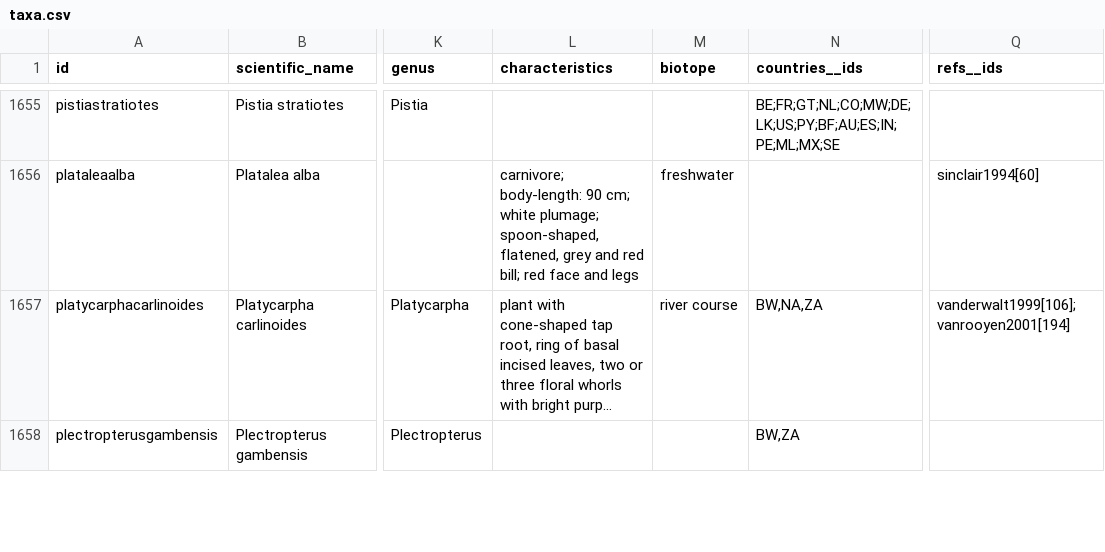
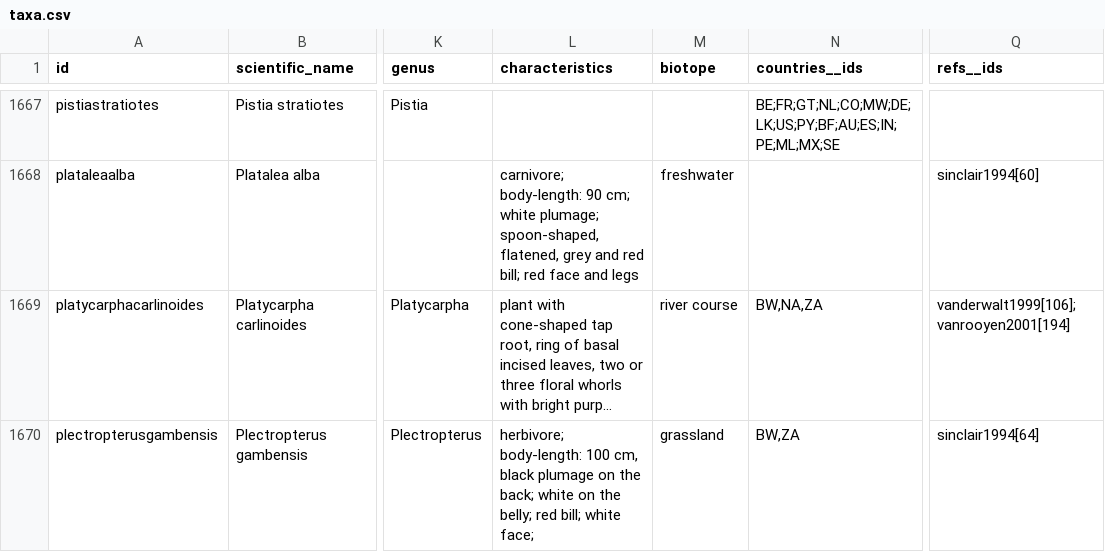
Before and after one commit to tsammalex/tsammalex, a CSV file: tsammalexdata/data/taxa.csv, drawn as a sheet; only a part is shown, gaps mark what is left out; long unchanged cells end in …; addresses are those after the commit; the diff covers the shown part only; the diff names each change by its address in the sheet, - before the commit and + after, or states it on an @@ line.

```diff
--- a/tsammalexdata/data/taxa.csv
+++ b/tsammalexdata/data/taxa.csv
-L1670 (characteristics): (empty)
+L1670 (characteristics): herbivore; body-length: 100 cm, black plumage on the back; white on the belly; red bill; white face;
-M1670 (biotope): (empty)
+M1670 (biotope): grassland
-Q1670 (refs__ids): (empty)
+Q1670 (refs__ids): sinclair1994[64]
```
Also changed, not shown: 14 added rows and 39 edited cells elsewhere in this file.
